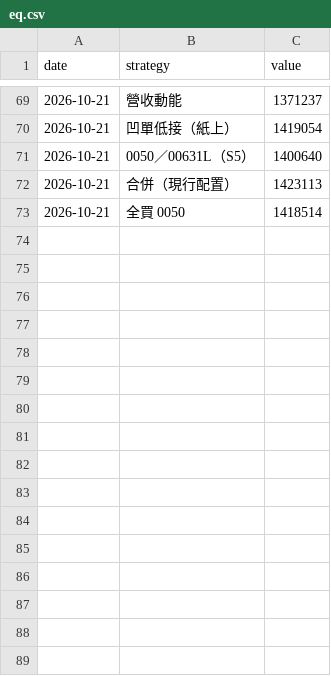
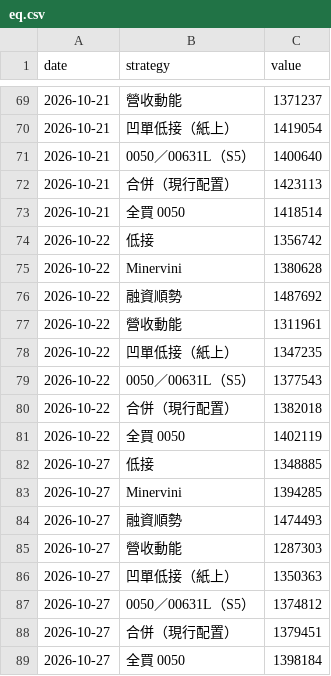
Before and after one commit to selfuse20261001-cell/PTEST, a CSV file: tw/eq.csv, drawn as a sheet; only a part is shown, gaps mark what is left out.

```diff
--- a/tw/eq.csv
+++ b/tw/eq.csv
@@ -73 +73,17 @@ date,strategy,value
 2026-10-21,全買 0050,1418514
+2026-10-22,低接,1356742
+2026-10-22,Minervini,1380628
+2026-10-22,融資順勢,1487692
+2026-10-22,營收動能,1311961
+2026-10-22,凹單低接（紙上）,1347235
+2026-10-22,0050／00631L（S5）,1377543
+2026-10-22,合併（現行配置）,1382018
+2026-10-22,全買 0050,1402119
+2026-10-27,低接,1348885
+2026-10-27,Minervini,1394285
+2026-10-27,融資順勢,1474493
+2026-10-27,營收動能,1287303
+2026-10-27,凹單低接（紙上）,1350363
+2026-10-27,0050／00631L（S5）,1374812
+2026-10-27,合併（現行配置）,1379451
+2026-10-27,全買 0050,1398184
```
Also changed, not shown: tw/closed.csv, tw/pos.csv, 10 other files.
